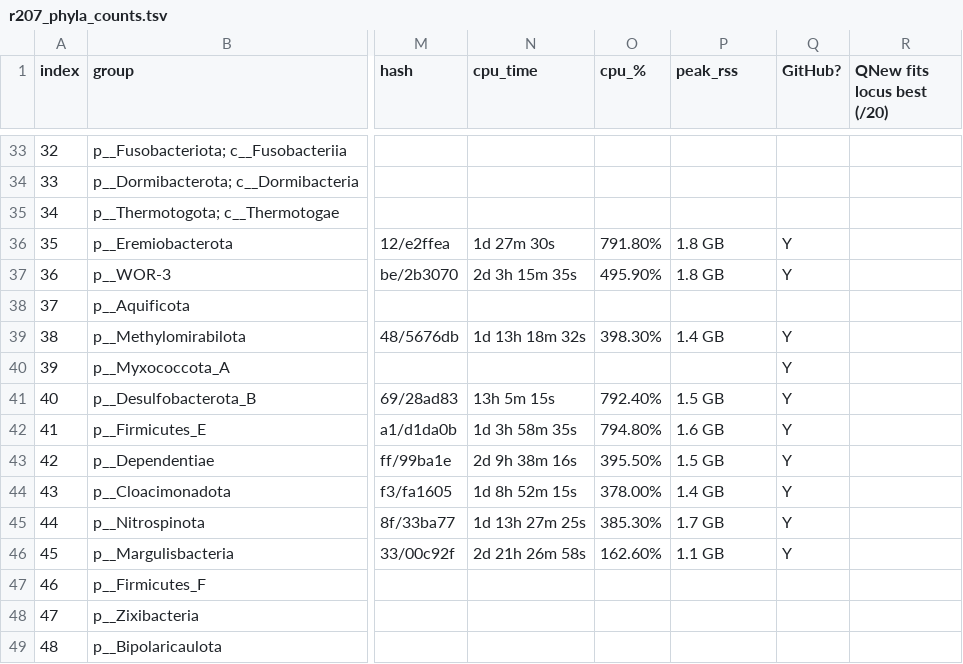
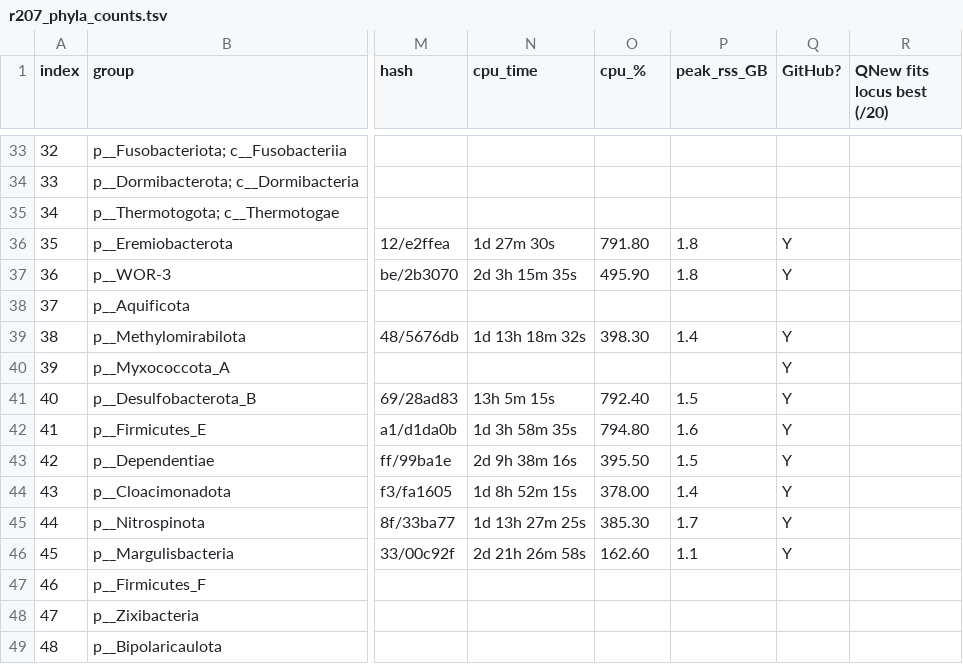
Before and after one commit to fredjaya/gtdb_trees, a TSV file: 2306_phyla/taxa/r207_phyla_counts.tsv, drawn as a sheet; only a part is shown, gaps mark what is left out; the diff covers the shown part only; the diff names each change by its address in the sheet, - before the commit and + after, or states it on an @@ line.

```diff
--- a/2306_phyla/taxa/r207_phyla_counts.tsv
+++ b/2306_phyla/taxa/r207_phyla_counts.tsv
-P1: peak_rss
+P1: peak_rss_GB
-O36 (cpu_%): 791.80%
+O36 (cpu_%): 791.80
-P36:P37 (peak_rss_GB): 1.8 GB
+P36:P37 (peak_rss_GB): 1.8
-O37 (cpu_%): 495.90%
+O37 (cpu_%): 495.90
-O39 (cpu_%): 398.30%
+O39 (cpu_%): 398.30
-P39 (peak_rss_GB): 1.4 GB
+P39 (peak_rss_GB): 1.4
-O41 (cpu_%): 792.40%
+O41 (cpu_%): 792.40
-P41 (peak_rss_GB): 1.5 GB
+P41 (peak_rss_GB): 1.5
-O42 (cpu_%): 794.80%
+O42 (cpu_%): 794.80
-P42 (peak_rss_GB): 1.6 GB
+P42 (peak_rss_GB): 1.6
-O43 (cpu_%): 395.50%
+O43 (cpu_%): 395.50
-P43 (peak_rss_GB): 1.5 GB
+P43 (peak_rss_GB): 1.5
-O44 (cpu_%): 378.00%
+O44 (cpu_%): 378.00
-P44 (peak_rss_GB): 1.4 GB
+P44 (peak_rss_GB): 1.4
-O45 (cpu_%): 385.30%
+O45 (cpu_%): 385.30
-P45 (peak_rss_GB): 1.7 GB
+P45 (peak_rss_GB): 1.7
-O46 (cpu_%): 162.60%
+O46 (cpu_%): 162.60
-P46 (peak_rss_GB): 1.1 GB
+P46 (peak_rss_GB): 1.1
```
Also changed, not shown: 31 edited cells elsewhere in this file, 2306_global/global.tsv, 3 other files.
